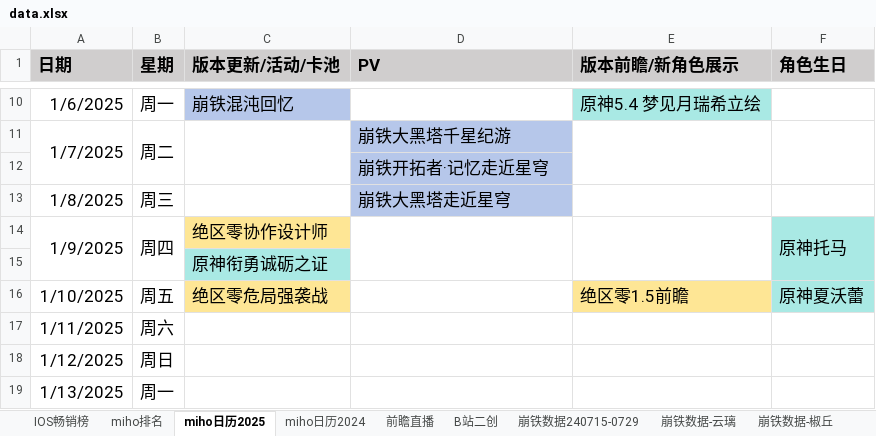
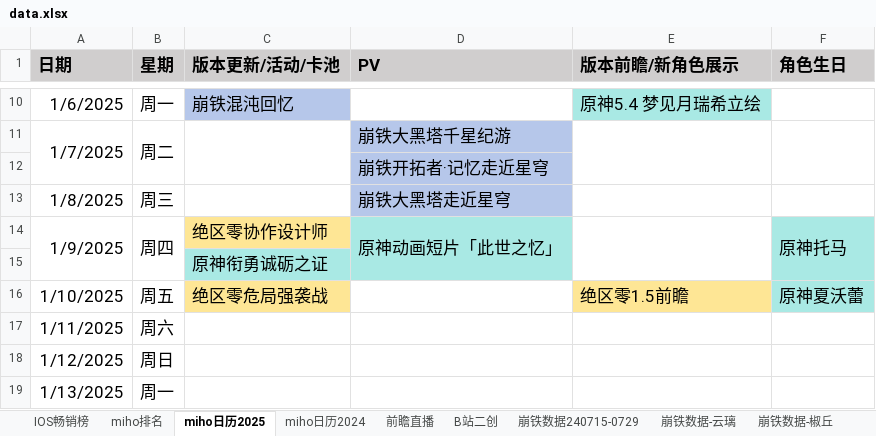
Before and after one commit to zq56745674/HSR_DATA_SERVER, an Excel workbook: doc/data.xlsx, sheet miho日历2025, drawn as a sheet; only a part is shown, gaps mark what is left out; values as stored, in another font and other column widths than the file's, no borders; 1 other sheet too large or unreadable and not compared; the diff names each change by its address in the sheet, - before the commit and + after, or states it on an @@ line.

```diff
--- a/doc/data.xlsx (sheet miho日历2025)
+++ b/doc/data.xlsx (sheet miho日历2025)
-D14 (PV): (empty)
+D14 (PV): 原神动画短片「此世之忆」
-D14:D15 fill: none
+D14:D15 fill: #A9E9E4
```
Also changed, not shown: sheet miho排名, sheet 前瞻直播, charts or pictures, doc/手游大事件日历.xlsx.
